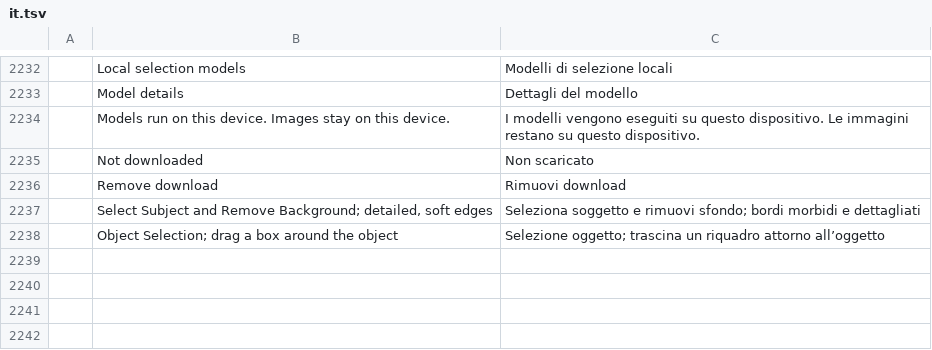
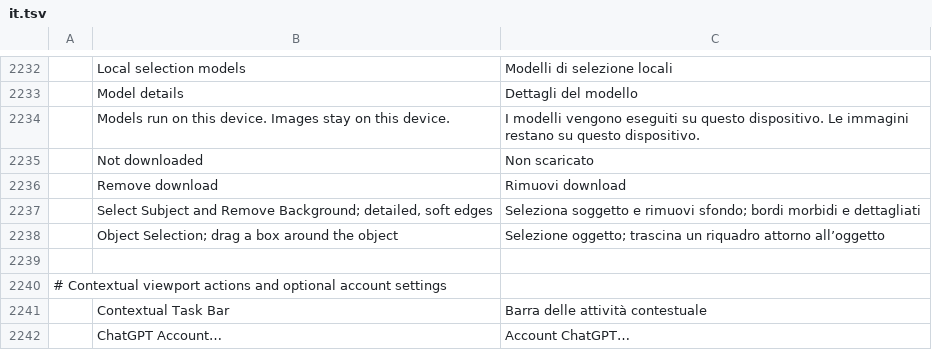
Before and after one commit to CryptoJones/photocraft, a TSV file: crates/ui-egui/src/i18n/it.tsv, drawn as a sheet; only a part is shown, gaps mark what is left out; the diff names each change by its address in the sheet, - before the commit and + after, or states it on an @@ line.

```diff
--- a/crates/ui-egui/src/i18n/it.tsv
+++ b/crates/ui-egui/src/i18n/it.tsv
+row 2239: (empty)
+row 2240: # Contextual viewport actions and optional account settings
+row 2241:  | Contextual Task Bar | Barra delle attività contestuale
+row 2242:  | ChatGPT Account… | Account ChatGPT…
```
Also changed, not shown: crates/ui-egui/src/i18n/es.tsv, crates/ui-egui/src/i18n/fr.tsv, 21 other files.
